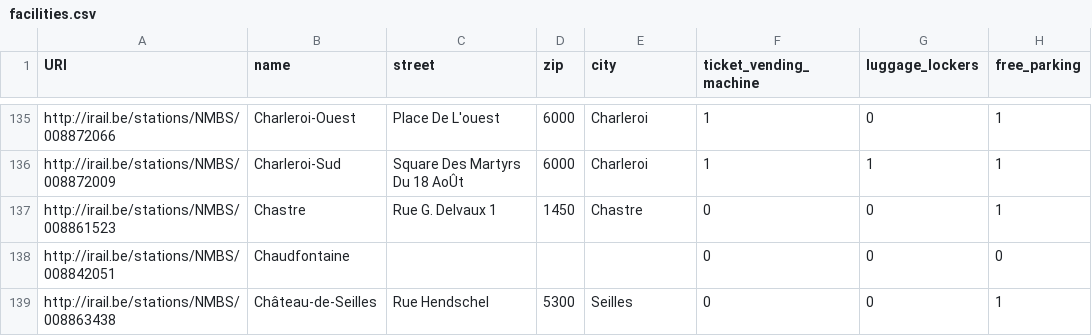
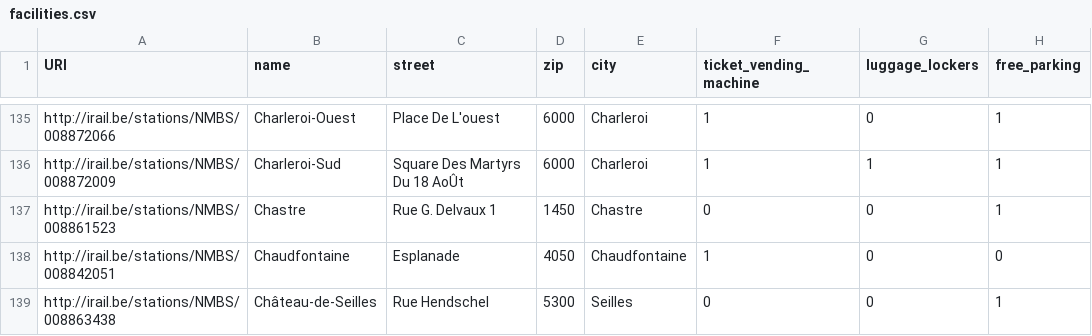
Before and after one commit to iRail/stations, a CSV file: facilities.csv, drawn as a sheet; only a part is shown, gaps mark what is left out; the diff covers the shown part only; the diff names each change by its address in the sheet, - before the commit and + after, or states it on an @@ line.

```diff
--- a/facilities.csv
+++ b/facilities.csv
-C138 (street): (empty)
+C138 (street): Esplanade
-D138 (zip): (empty)
+D138 (zip): 4050
-E138 (city): (empty)
+E138 (city): Chaudfontaine
-F138 (ticket_vending_machine): 0
+F138 (ticket_vending_machine): 1
```
Also changed, not shown: 83 edited cells elsewhere in this file, stations.csv, stops.csv, 1 other file.
